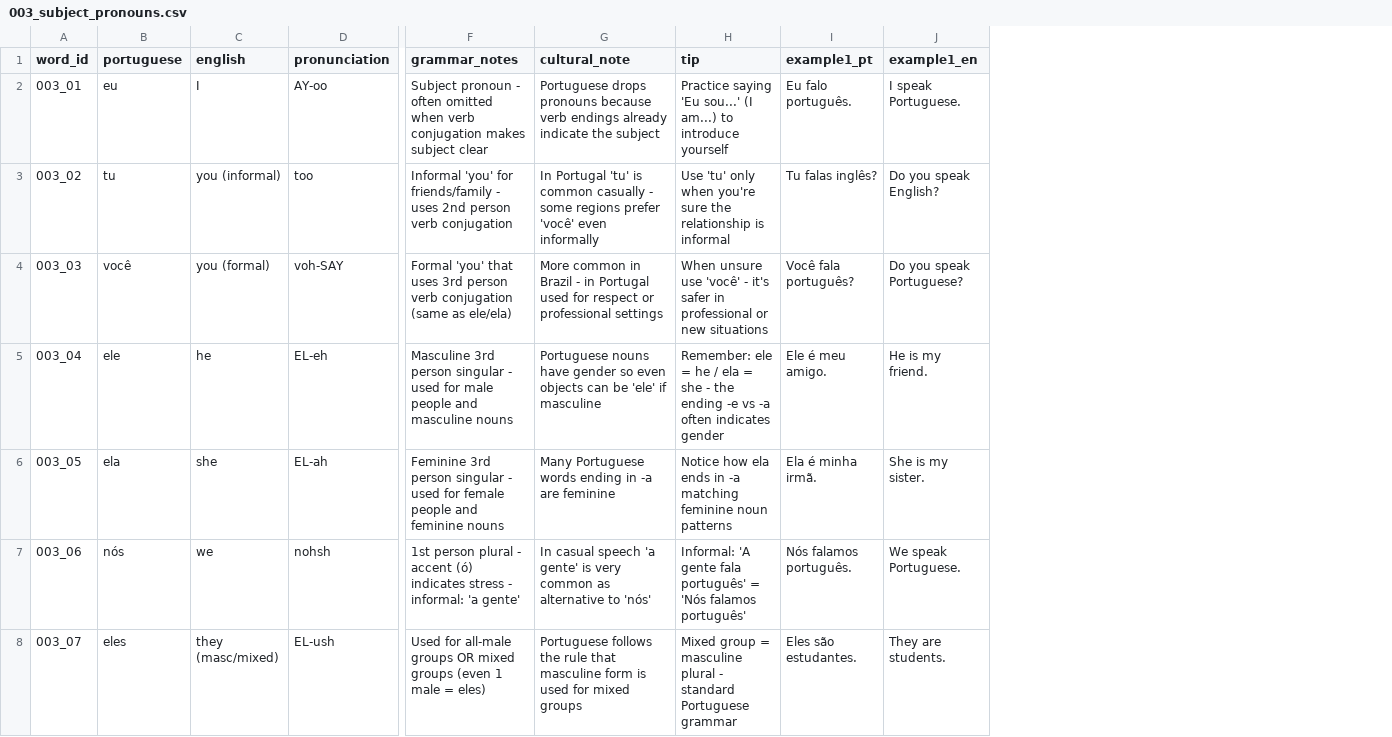
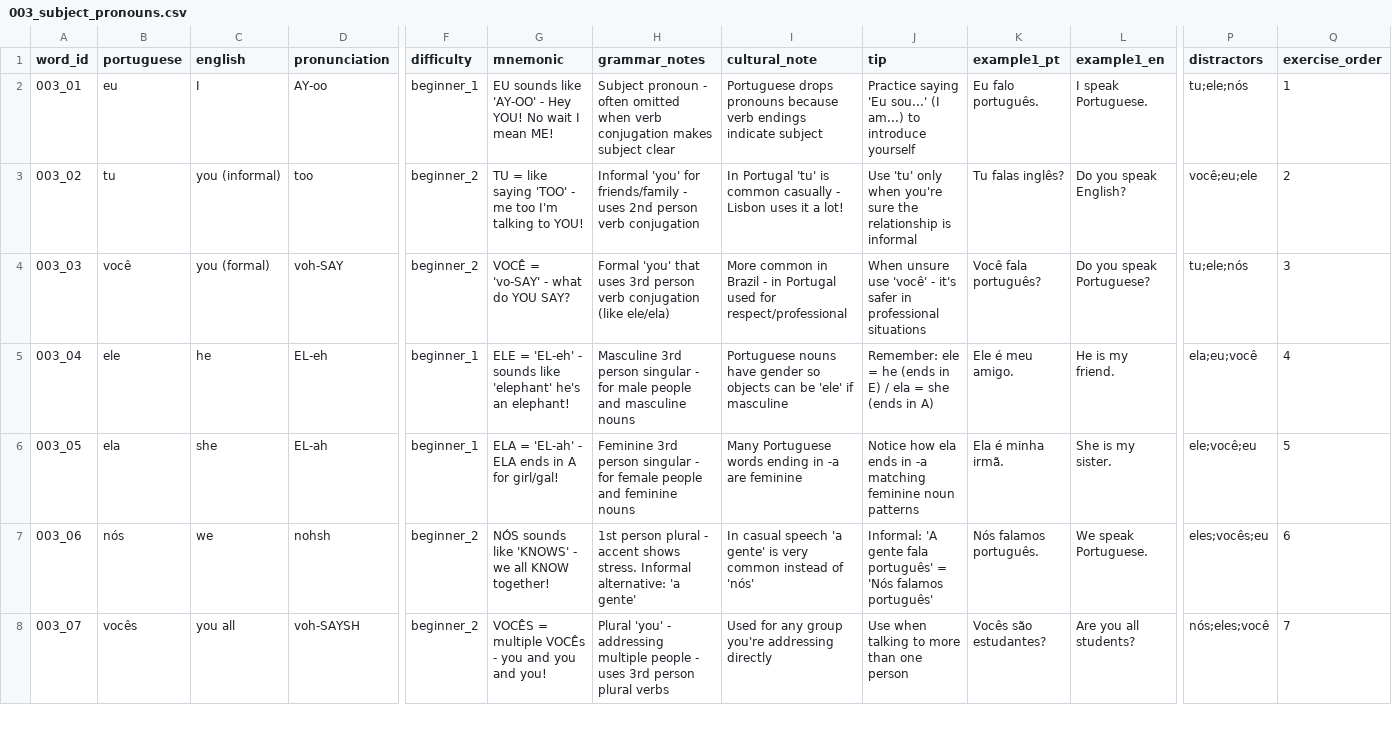
Before and after one commit to dstorey87/learning-portuguese, a CSV file: src/data/csv/003_subject_pronouns.csv, drawn as a sheet; only a part is shown, gaps mark what is left out; addresses are those after the commit; the diff covers the shown part only; the diff names each change by its address in the sheet, - before the commit and + after, or states it on an @@ line.

```diff
--- a/src/data/csv/003_subject_pronouns.csv
+++ b/src/data/csv/003_subject_pronouns.csv
+column F (difficulty), rows 2-8: beginner_1 | beginner_2 | beginner_2 | beginner_1 | beginner_1 | beginner_2 | beginner_2
+column G (mnemonic), rows 2-8: EU sounds like 'AY-OO' - Hey YOU! No wait I mean ME! | TU = like saying 'TOO' - me too I'm talking to YOU! | VOCÊ = 'vo-SAY' - what do YOU SAY? | ELE = 'EL-eh' - sounds like 'elephant' he's an elephant! | ELA = 'EL-ah' - ELA ends in A for girl/gal! | NÓS sounds like 'KNOWS' - we all KNOW together! | VOCÊS = multiple VOCÊs - you and you and you!
+column P (distractors), rows 2-8: tu;ele;nós | você;eu;ele | tu;ele;nós | ela;eu;você | ele;você;eu | eles;vocês;eu | nós;eles;você
+column Q (exercise_order), rows 2-8: 1 | 2 | 3 | 4 | 5 | 6 | 7
-I2 (cultural_note): …verb endings already indicate the subject
+I2 (cultural_note): …verb endings indicate subject
-I3 (cultural_note): …casually - some regions prefer 'você' even informally
+I3 (cultural_note): …casually - Lisbon uses it a lot!
-H4 (grammar_notes): …verb conjugation (same as ele/ela)
+H4 (grammar_notes): …verb conjugation (like ele/ela)
-I4 (cultural_note): …used for respect or professional settings
+I4 (cultural_note): …used for respect/professional
-J4 (tip): …in professional or new situations
+J4 (tip): …in professional situations
-H5 (grammar_notes): …singular - used for male…
+H5 (grammar_notes): …singular - for male…
-I5 (cultural_note): …gender so even objects can…
+I5 (cultural_note): …gender so objects can…
-J5 (tip): …= he / ela = she - the ending -e vs -a often indicates gender
+J5 (tip): …= he (ends in E) / ela = she (ends in A)
-H6 (grammar_notes): …singular - used for female…
+H6 (grammar_notes): …singular - for female…
-H7 (grammar_notes): …- accent (ó) indicates stress - informal: 'a gente'
+H7 (grammar_notes): …- accent shows stress. Informal alternative: 'a gente'
-I7 (cultural_note): …very common as alternative to 'nós'
+I7 (cultural_note): …very common instead of 'nós'
-B8 (portuguese): eles
+B8 (portuguese): vocês
-C8 (english): they (masc/mixed)
+C8 (english): you all
-D8 (pronunciation): EL-ush
+D8 (pronunciation): voh-SAYSH
-H8 (grammar_notes): Used for all-male groups OR mixed groups (even 1 male = eles)
+H8 (grammar_notes): Plural 'you' - addressing multiple people - uses 3rd person plural verbs
-I8 (cultural_note): Portuguese follows the rule that masculine form is used for mixed groups
+I8 (cultural_note): Used for any group you're addressing directly
-J8 (tip): Mixed group = masculine plural - standard Portuguese grammar
+J8 (tip): Use when talking to more than one person
-K8 (example1_pt): Eles são estudantes.
+K8 (example1_pt): Vocês são estudantes?
-L8 (example1_en): They are students.
+L8 (example1_en): Are you all students?
```
Also changed, not shown: 27 edited cells elsewhere in this file, src/data/csv/001_greetings.csv, src/data/csv/002_polite_phrases.csv, 6 other files.
